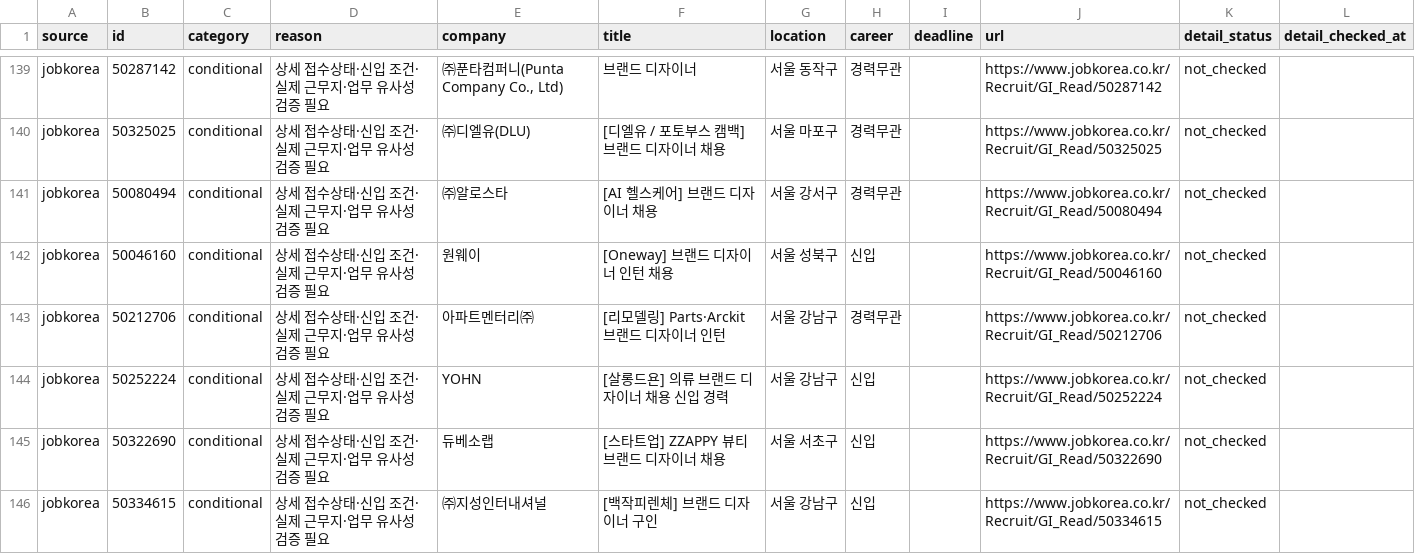
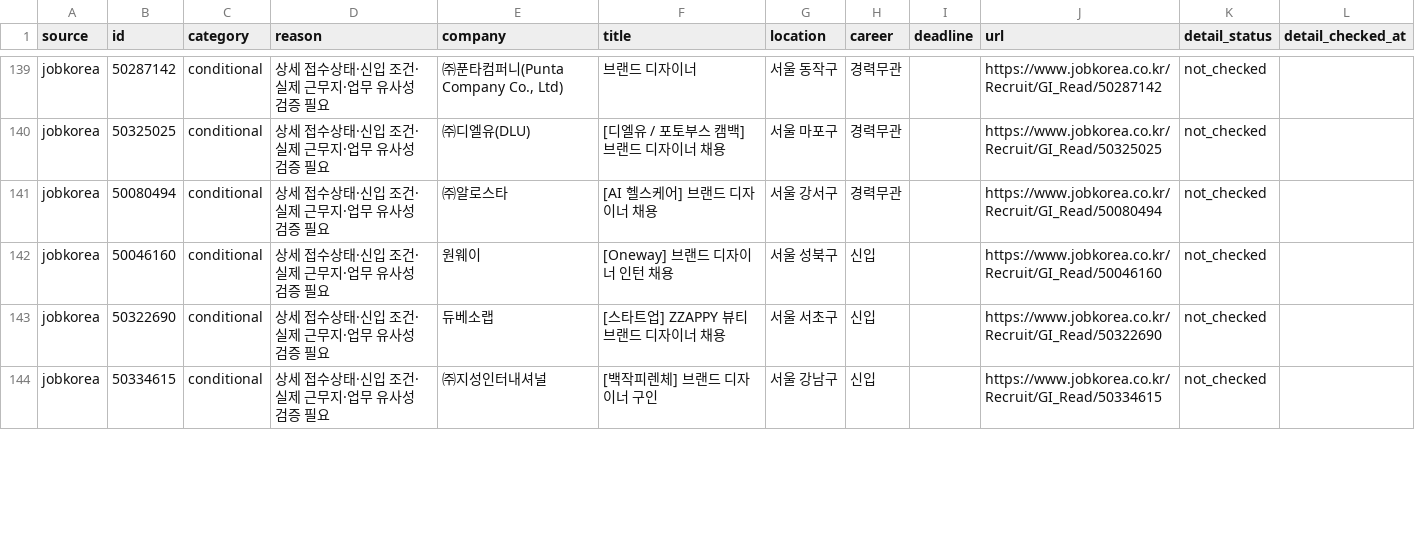
Before and after one commit to misomixmisomi-maker/recruit_crawler, a CSV file: candidates.csv, drawn as a sheet; only a part is shown, gaps mark what is left out; removed rows and columns are numbered as before the commit, all else as after; the diff covers the shown part only; the diff names each change by its address in the sheet, - before the commit and + after, or states it on an @@ line.

```diff
--- a/candidates.csv
+++ b/candidates.csv
-row 143: jobkorea | 50212706 | conditional | 상세 접수상태·신입 조건·실제 근무지·업무 유사성 검증 필요 | 아파트멘터리㈜ | [리모델링] Parts·Arckit 브랜드 디자이너 인턴 | 서울 강남구 | 경력무관 |  | https://www.jobkorea.co.kr/Recruit/GI_Read/50212706 | not_checked
-row 144: jobkorea | 50252224 | conditional | 상세 접수상태·신입 조건·실제 근무지·업무 유사성 검증 필요 | YOHN | [살롱드욘] 의류 브랜드 디자이너 채용 신입 경력 | 서울 강남구 | 신입 |  | https://www.jobkorea.co.kr/Recruit/GI_Read/50252224 | not_checked
```
Also changed, not shown: 2 added rows, 2 removed rows, 5 moved rows and 19 edited cells elsewhere in this file, 3 other files.
